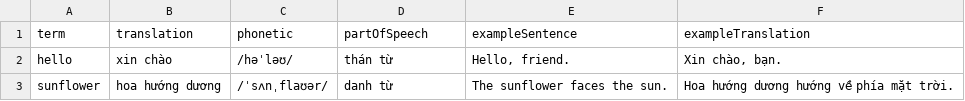
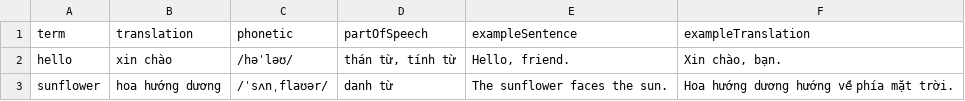
Before and after one commit to havanphong784/se2, a CSV file: public/templates/vocabulary-import-template.csv, drawn as a sheet.

```diff
--- a/public/templates/vocabulary-import-template.csv
+++ b/public/templates/vocabulary-import-template.csv
@@ -1,3 +1,3 @@
 term,translation,phonetic,partOfSpeech,exampleSentence,exampleTranslation
-hello,xin chào,/həˈləʊ/,thán từ,"Hello, friend.","Xin chào, bạn."
+hello,xin chào,/həˈləʊ/,"thán từ, tính từ","Hello, friend.","Xin chào, bạn."
 sunflower,hoa hướng dương,/ˈsʌnˌflaʊər/,danh từ,"The sunflower faces the sun.","Hoa hướng dương hướng về phía mặt trời."
```
Also changed, not shown: 20 other files.
